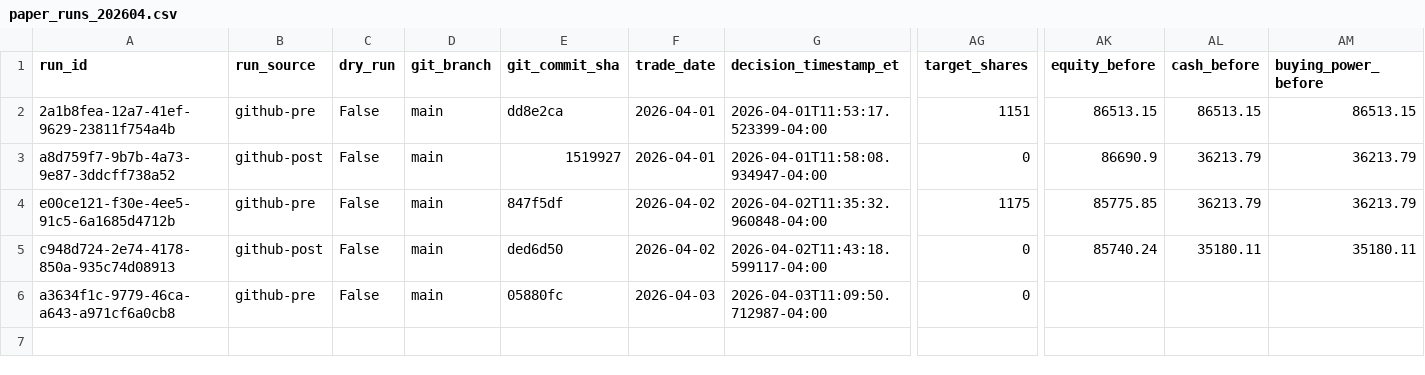
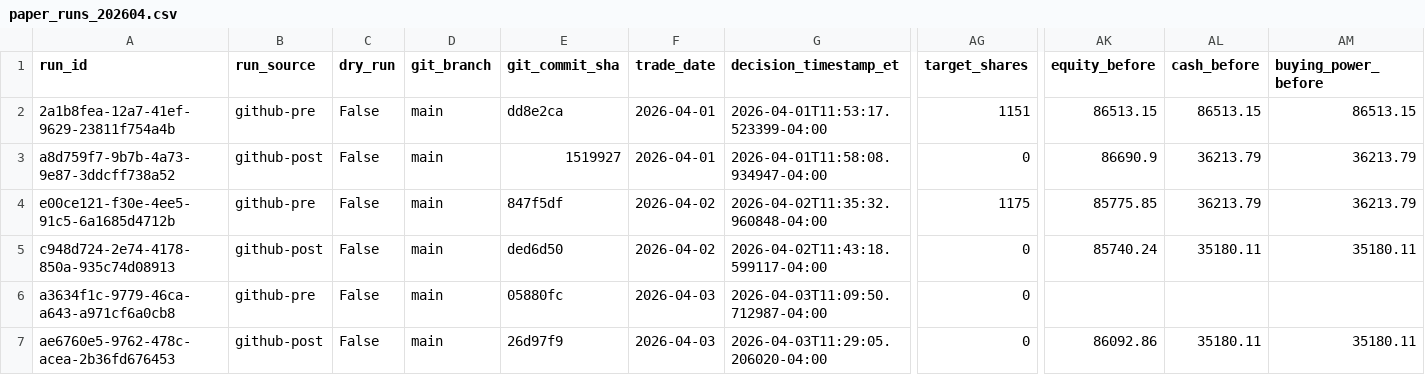
Before and after one commit to precisionhireconsultants/trading-vol-target-annual-0.40, a CSV file: logs/paper/runs/paper_runs_202604.csv, drawn as a sheet; only a part is shown, gaps mark what is left out; rows hold the shown columns only; the diff names each change by its address in the sheet, - before the commit and + after, or states it on an @@ line.

```diff
--- a/logs/paper/runs/paper_runs_202604.csv
+++ b/logs/paper/runs/paper_runs_202604.csv
+row 7: ae6760e5-9762-478c-acea-2b36fd676453 | github-post | False | main | 26d97f9 | 2026-04-03 | 2026-04-03T11:29:05.206020-04:00 | 0 | 86092.86 | 35180.11 | 35180.11
```
